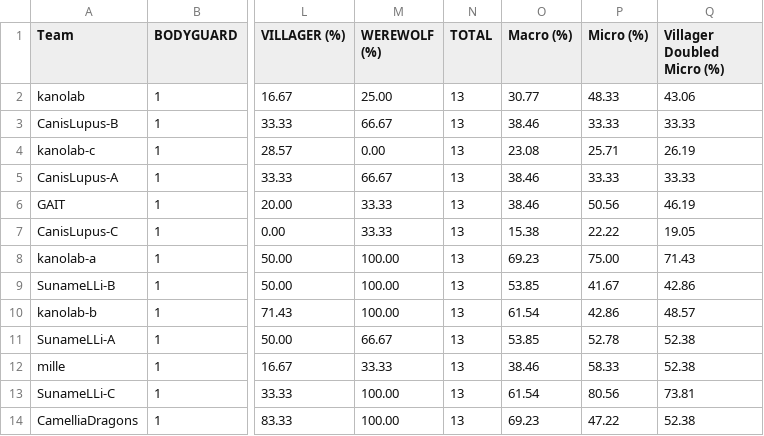
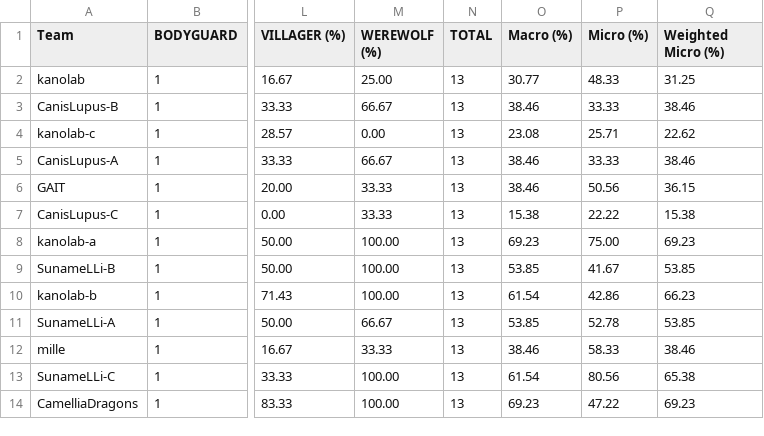
Before and after one commit to aiwolfdial/aiwolf-nlp-viewer, a CSV file: static/assets/jsai2025_truck13.csv, drawn as a sheet; only a part is shown, gaps mark what is left out; the diff names each change by its address in the sheet, - before the commit and + after, or states it on an @@ line.

Commit message:
[fix] 加重平均を修正

```diff
--- a/static/assets/jsai2025_truck13.csv
+++ b/static/assets/jsai2025_truck13.csv
-Q1: Villager Doubled Micro (%)
+Q1: Weighted Micro (%)
-Q2 (Weighted Micro (%)): 43.06
+Q2 (Weighted Micro (%)): 31.25
-Q3 (Weighted Micro (%)): 33.33
+Q3 (Weighted Micro (%)): 38.46
-Q4 (Weighted Micro (%)): 26.19
+Q4 (Weighted Micro (%)): 22.62
-Q5 (Weighted Micro (%)): 33.33
+Q5 (Weighted Micro (%)): 38.46
-Q6 (Weighted Micro (%)): 46.19
+Q6 (Weighted Micro (%)): 36.15
-Q7 (Weighted Micro (%)): 19.05
+Q7 (Weighted Micro (%)): 15.38
-Q8 (Weighted Micro (%)): 71.43
+Q8 (Weighted Micro (%)): 69.23
-Q9 (Weighted Micro (%)): 42.86
+Q9 (Weighted Micro (%)): 53.85
-Q10 (Weighted Micro (%)): 48.57
+Q10 (Weighted Micro (%)): 66.23
-Q11 (Weighted Micro (%)): 52.38
+Q11 (Weighted Micro (%)): 53.85
-Q12 (Weighted Micro (%)): 52.38
+Q12 (Weighted Micro (%)): 38.46
-Q13 (Weighted Micro (%)): 73.81
+Q13 (Weighted Micro (%)): 65.38
-Q14 (Weighted Micro (%)): 52.38
+Q14 (Weighted Micro (%)): 69.23
```
